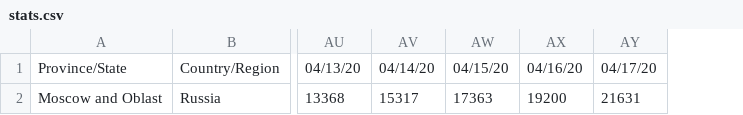
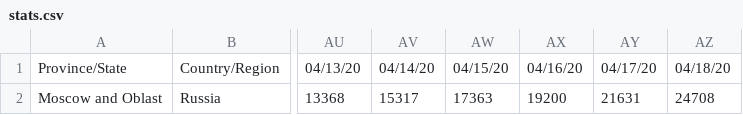
Before and after one commit to EVERYDAYHERO2000/corona-moscow, a CSV file: data/stats.csv, drawn as a sheet; only a part is shown, gaps mark what is left out; the diff names each change by its address in the sheet, - before the commit and + after, or states it on an @@ line.

```diff
--- a/data/stats.csv
+++ b/data/stats.csv
+column AZ, rows 1-2: 04/18/20 | 24708
```
Also changed, not shown: 3 other files.
